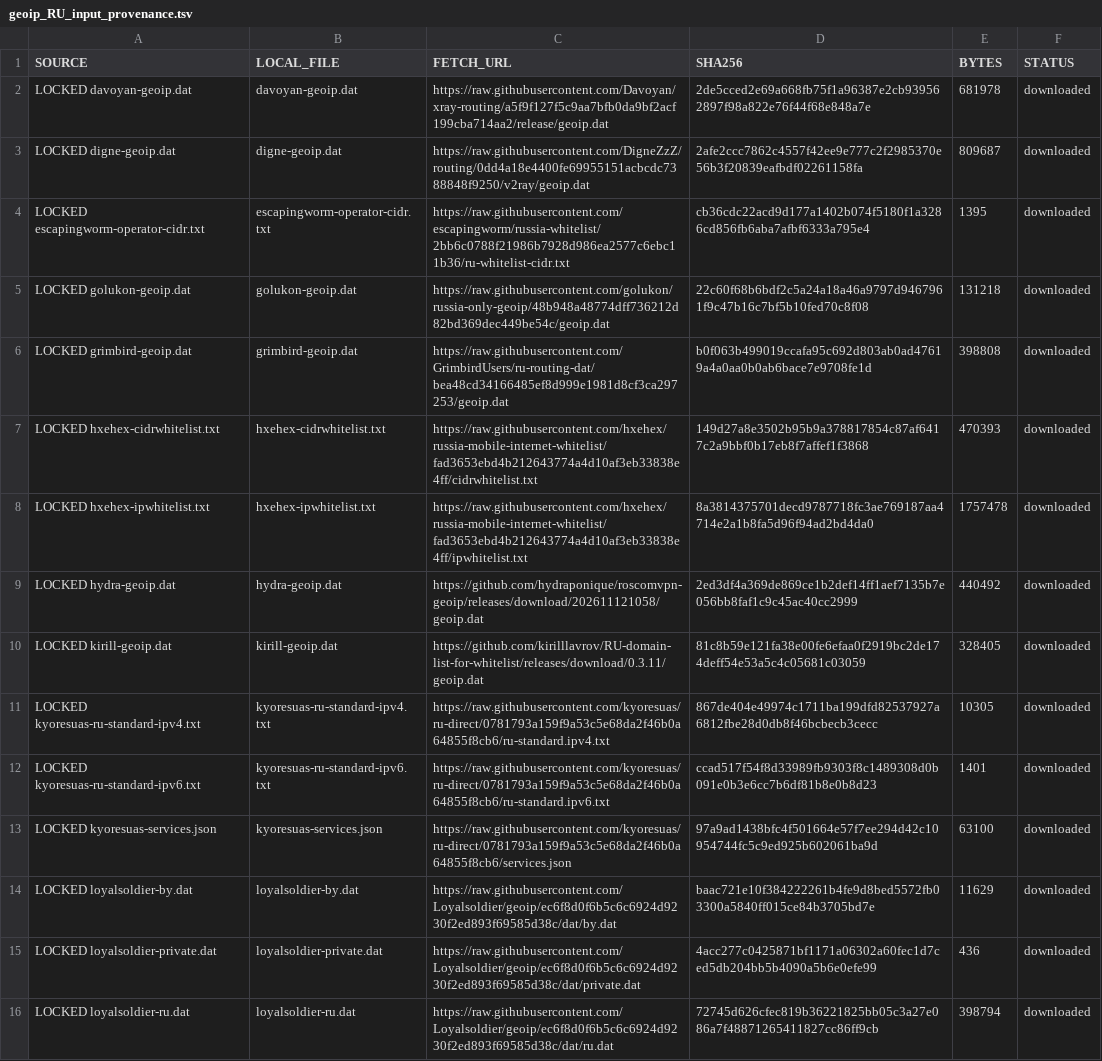
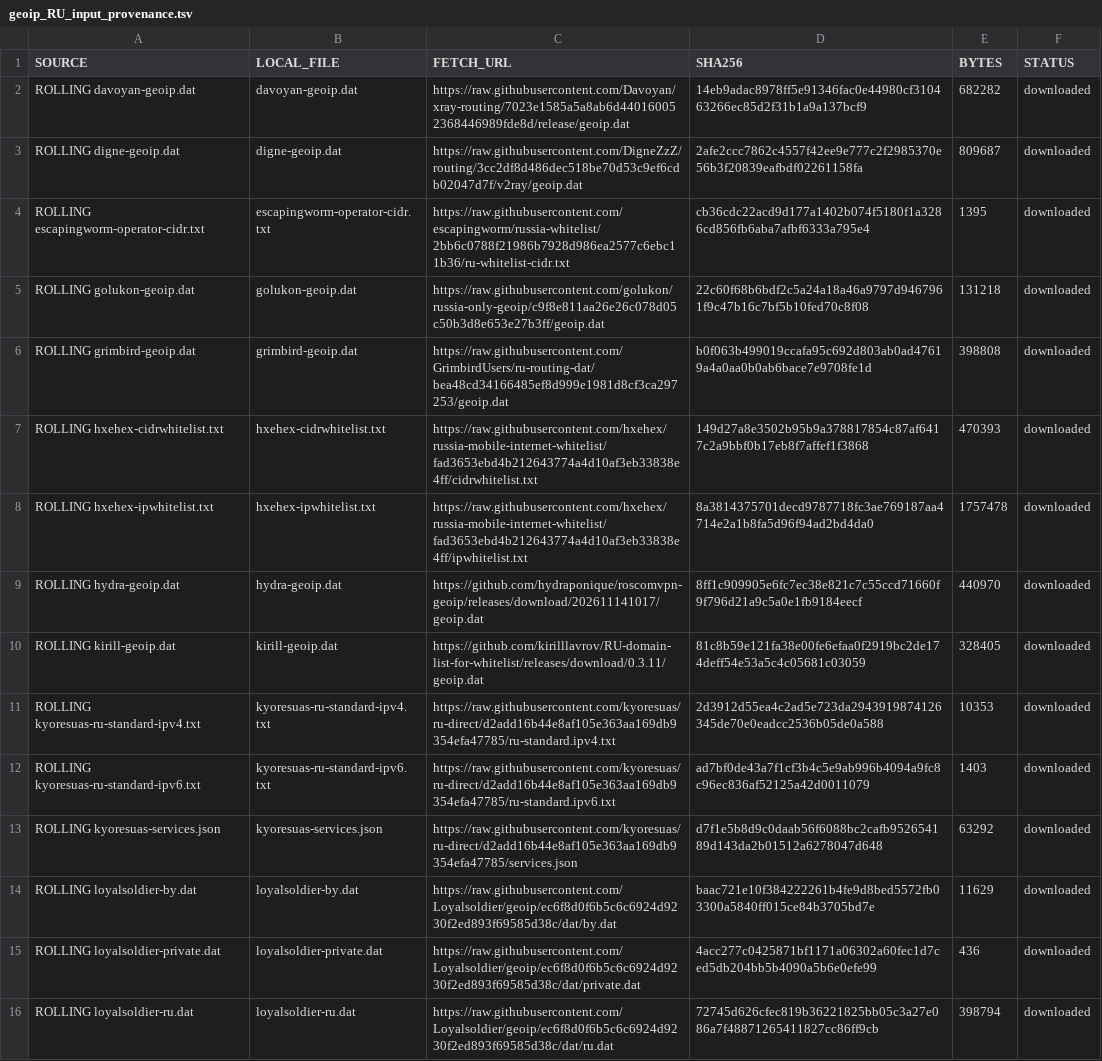
Before and after one commit to SpeedeMiner/Geoip-ru-server, a TSV file: geoip_RU_input_provenance.tsv, drawn as a sheet; only a part is shown; the diff covers the shown part only; the diff names each change by its address in the sheet, - before the commit and + after, or states it on an @@ line.

```diff
--- a/geoip_RU_input_provenance.tsv
+++ b/geoip_RU_input_provenance.tsv
-A2 (SOURCE): LOCKED davoyan-geoip.dat
+A2 (SOURCE): ROLLING davoyan-geoip.dat
-C2 (FETCH_URL): https://raw.githubusercontent.com/Davoyan/xray-routing/a5f9f127f5c9aa7bfb0da9bf2acf199cba714aa2/release/geoip.dat
+C2 (FETCH_URL): https://raw.githubusercontent.com/Davoyan/xray-routing/7023e1585a5a8ab6d440160052368446989fde8d/release/geoip.dat
-D2 (SHA256): 2de5cced2e69a668fb75f1a96387e2cb939562897f98a822e76f44f68e848a7e
+D2 (SHA256): 14eb9adac8978ff5e91346fac0e44980cf310463266ec85d2f31b1a9a137bcf9
-E2 (BYTES): 681978
+E2 (BYTES): 682282
-A3 (SOURCE): LOCKED digne-geoip.dat
+A3 (SOURCE): ROLLING digne-geoip.dat
-C3 (FETCH_URL): https://raw.githubusercontent.com/DigneZzZ/routing/0dd4a18e4400fe69955151acbcdc7388848f9250/v2ray/geoip.dat
+C3 (FETCH_URL): https://raw.githubusercontent.com/DigneZzZ/routing/3cc2df8d486dec518be70d53c9ef6cdb02047d7f/v2ray/geoip.dat
-A4 (SOURCE): LOCKED escapingworm-operator-cidr.txt
+A4 (SOURCE): ROLLING escapingworm-operator-cidr.txt
-A5 (SOURCE): LOCKED golukon-geoip.dat
+A5 (SOURCE): ROLLING golukon-geoip.dat
-C5 (FETCH_URL): https://raw.githubusercontent.com/golukon/russia-only-geoip/48b948a48774dff736212d82bd369dec449be54c/geoip.dat
+C5 (FETCH_URL): https://raw.githubusercontent.com/golukon/russia-only-geoip/c9f8e811aa26e26c078d05c50b3d8e653e27b3ff/geoip.dat
-A6 (SOURCE): LOCKED grimbird-geoip.dat
+A6 (SOURCE): ROLLING grimbird-geoip.dat
-A7 (SOURCE): LOCKED hxehex-cidrwhitelist.txt
+A7 (SOURCE): ROLLING hxehex-cidrwhitelist.txt
-A8 (SOURCE): LOCKED hxehex-ipwhitelist.txt
+A8 (SOURCE): ROLLING hxehex-ipwhitelist.txt
-A9 (SOURCE): LOCKED hydra-geoip.dat
+A9 (SOURCE): ROLLING hydra-geoip.dat
-C9 (FETCH_URL): https://github.com/hydraponique/roscomvpn-geoip/releases/download/202611121058/geoip.dat
+C9 (FETCH_URL): https://github.com/hydraponique/roscomvpn-geoip/releases/download/202611141017/geoip.dat
-D9 (SHA256): 2ed3df4a369de869ce1b2def14ff1aef7135b7e056bb8faf1c9c45ac40cc2999
+D9 (SHA256): 8ff1c909905e6fc7ec38e821c7c55ccd71660f9f796d21a9c5a0e1fb9184eecf
-E9 (BYTES): 440492
+E9 (BYTES): 440970
-A10 (SOURCE): LOCKED kirill-geoip.dat
+A10 (SOURCE): ROLLING kirill-geoip.dat
-A11 (SOURCE): LOCKED kyoresuas-ru-standard-ipv4.txt
+A11 (SOURCE): ROLLING kyoresuas-ru-standard-ipv4.txt
-C11 (FETCH_URL): https://raw.githubusercontent.com/kyoresuas/ru-direct/0781793a159f9a53c5e68da2f46b0a64855f8cb6/ru-standard.ipv4.txt
+C11 (FETCH_URL): https://raw.githubusercontent.com/kyoresuas/ru-direct/d2add16b44e8af105e363aa169db9354efa47785/ru-standard.ipv4.txt
-D11 (SHA256): 867de404e49974c1711ba199dfd82537927a6812fbe28d0db8f46bcbecb3cecc
+D11 (SHA256): 2d3912d55ea4c2ad5e723da2943919874126345de70e0eadcc2536b05de0a588
-E11 (BYTES): 10305
+E11 (BYTES): 10353
-A12 (SOURCE): LOCKED kyoresuas-ru-standard-ipv6.txt
+A12 (SOURCE): ROLLING kyoresuas-ru-standard-ipv6.txt
-C12 (FETCH_URL): https://raw.githubusercontent.com/kyoresuas/ru-direct/0781793a159f9a53c5e68da2f46b0a64855f8cb6/ru-standard.ipv6.txt
+C12 (FETCH_URL): https://raw.githubusercontent.com/kyoresuas/ru-direct/d2add16b44e8af105e363aa169db9354efa47785/ru-standard.ipv6.txt
-D12 (SHA256): ccad517f54f8d33989fb9303f8c1489308d0b091e0b3e6cc7b6df81b8e0b8d23
+D12 (SHA256): ad7bf0de43a7f1cf3b4c5e9ab996b4094a9fc8c96ec836af52125a42d0011079
-E12 (BYTES): 1401
+E12 (BYTES): 1403
-A13 (SOURCE): LOCKED kyoresuas-services.json
+A13 (SOURCE): ROLLING kyoresuas-services.json
-C13 (FETCH_URL): https://raw.githubusercontent.com/kyoresuas/ru-direct/0781793a159f9a53c5e68da2f46b0a64855f8cb6/services.json
+C13 (FETCH_URL): https://raw.githubusercontent.com/kyoresuas/ru-direct/d2add16b44e8af105e363aa169db9354efa47785/services.json
-D13 (SHA256): 97a9ad1438bfc4f501664e57f7ee294d42c10954744fc5c9ed925b602061ba9d
+D13 (SHA256): d7f1e5b8d9c0daab56f6088bc2cafb952654189d143da2b01512a6278047d648
-E13 (BYTES): 63100
+E13 (BYTES): 63292
-A14 (SOURCE): LOCKED loyalsoldier-by.dat
+A14 (SOURCE): ROLLING loyalsoldier-by.dat
-A15 (SOURCE): LOCKED loyalsoldier-private.dat
+A15 (SOURCE): ROLLING loyalsoldier-private.dat
-A16 (SOURCE): LOCKED loyalsoldier-ru.dat
+A16 (SOURCE): ROLLING loyalsoldier-ru.dat
```
Also changed, not shown: 1 added row and 11 edited cells elsewhere in this file, geoip_RU_category_audit.tsv, geoip_RU_v37_additional_provenance.tsv, 33 other files.
